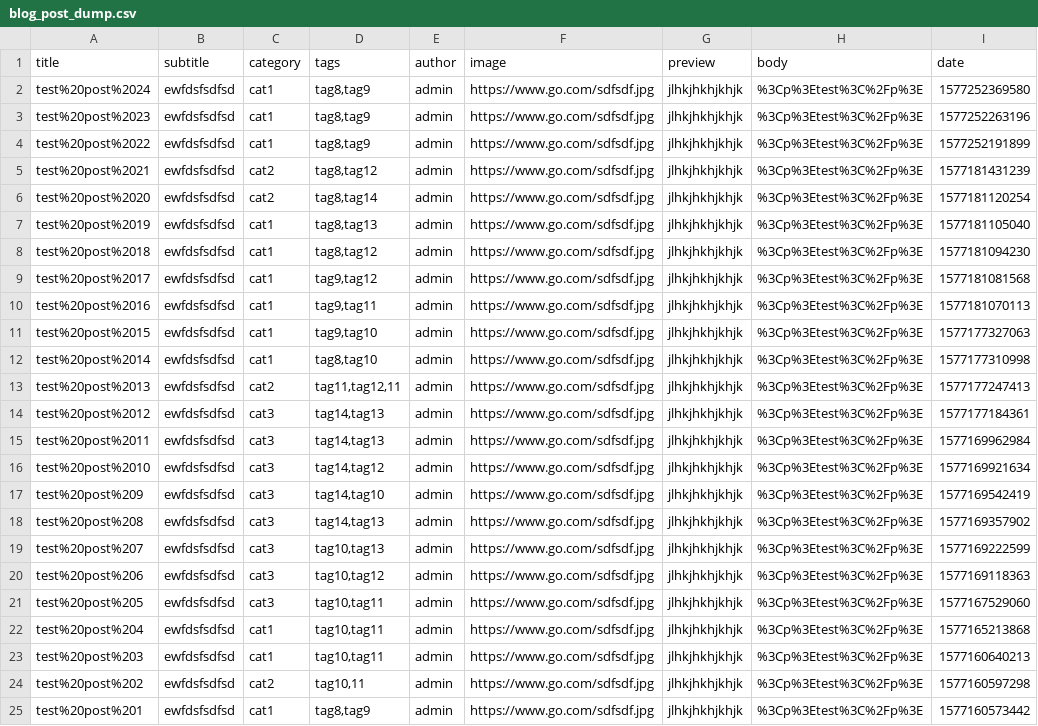
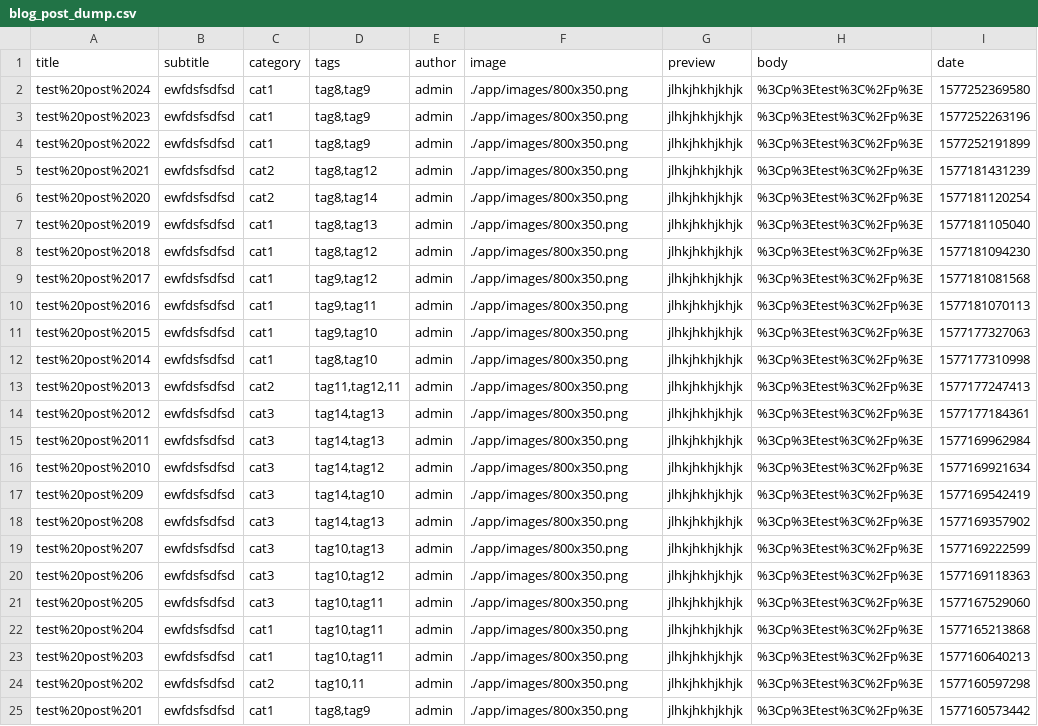
Before and after one commit to nomateclabs/nomateclabs.github.io, a CSV file: api/feed/post_dump/blog_post_dump.csv, drawn as a sheet; the diff names each change by its address in the sheet, - before the commit and + after, or states it on an @@ line.

```diff
--- a/api/feed/post_dump/blog_post_dump.csv
+++ b/api/feed/post_dump/blog_post_dump.csv
-F2:F25 (image): https://www.go.com/sdfsdf.jpg
+F2:F25 (image): ./app/images/800x350.png
```
Also changed, not shown: api/feed/post_recent/blog_post_recent.csv, 29 other files.
